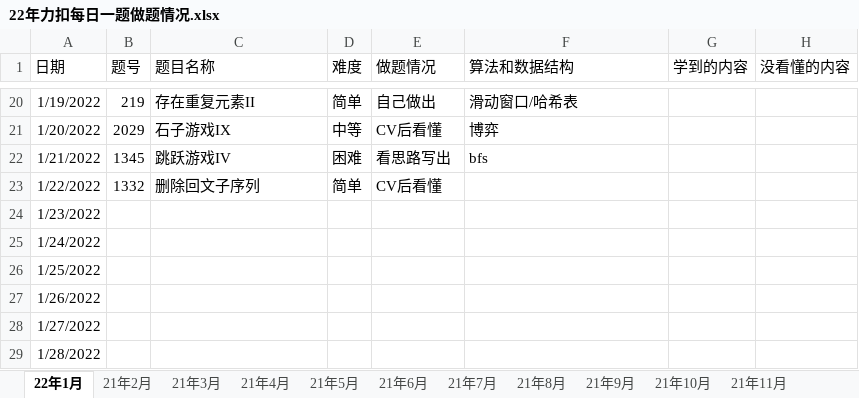
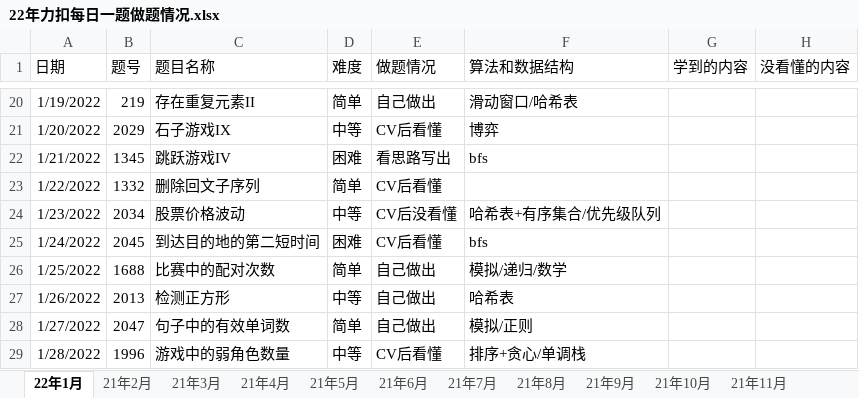
Before and after one commit to S-N-O-R-L-A-X/leetcode, an Excel workbook: 22年力扣每日一题做题情况.xlsx, sheet 22年1月, drawn as a sheet; only a part is shown, gaps mark what is left out; values as stored, in another font and other column widths than the file's, no borders; charts and pictures not drawn; the diff covers the shown part only; the diff names each change by its address in the sheet, - before the commit and + after, or states it on an @@ line.

Commit message:
1-30

```diff
--- a/22年力扣每日一题做题情况.xlsx (sheet 22年1月)
+++ b/22年力扣每日一题做题情况.xlsx (sheet 22年1月)
-B24 (题号): (empty)
+B24 (题号): 2034
-C24 (题目名称): (empty)
+C24 (题目名称): 股票价格波动
-D24 (难度): (empty)
+D24 (难度): 中等
-E24 (做题情况): (empty)
+E24 (做题情况): CV后没看懂
-F24 (算法和数据结构): (empty)
+F24 (算法和数据结构): 哈希表+有序集合/优先级队列
-B25 (题号): (empty)
+B25 (题号): 2045
-C25 (题目名称): (empty)
+C25 (题目名称): 到达目的地的第二短时间
-D25 (难度): (empty)
+D25 (难度): 困难
-E25 (做题情况): (empty)
+E25 (做题情况): CV后看懂
-F25 (算法和数据结构): (empty)
+F25 (算法和数据结构): bfs
-B26 (题号): (empty)
+B26 (题号): 1688
-C26 (题目名称): (empty)
+C26 (题目名称): 比赛中的配对次数
-D26 (难度): (empty)
+D26 (难度): 简单
-E26:E28 (做题情况): (empty)
+E26:E28 (做题情况): 自己做出
-F26 (算法和数据结构): (empty)
+F26 (算法和数据结构): 模拟/递归/数学
-B27 (题号): (empty)
+B27 (题号): 2013
-C27 (题目名称): (empty)
+C27 (题目名称): 检测正方形
-D27 (难度): (empty)
+D27 (难度): 中等
-F27 (算法和数据结构): (empty)
+F27 (算法和数据结构): 哈希表
-B28 (题号): (empty)
+B28 (题号): 2047
-C28 (题目名称): (empty)
+C28 (题目名称): 句子中的有效单词数
-D28 (难度): (empty)
+D28 (难度): 简单
-F28 (算法和数据结构): (empty)
+F28 (算法和数据结构): 模拟/正则
-B29 (题号): (empty)
+B29 (题号): 1996
-C29 (题目名称): (empty)
+C29 (题目名称): 游戏中的弱角色数量
-D29 (难度): (empty)
+D29 (难度): 中等
-E29 (做题情况): (empty)
+E29 (做题情况): CV后看懂
-F29 (算法和数据结构): (empty)
+F29 (算法和数据结构): 排序+贪心/单调栈
```
Also changed, not shown: 19 edited cells elsewhere in this sheet, charts or pictures.
